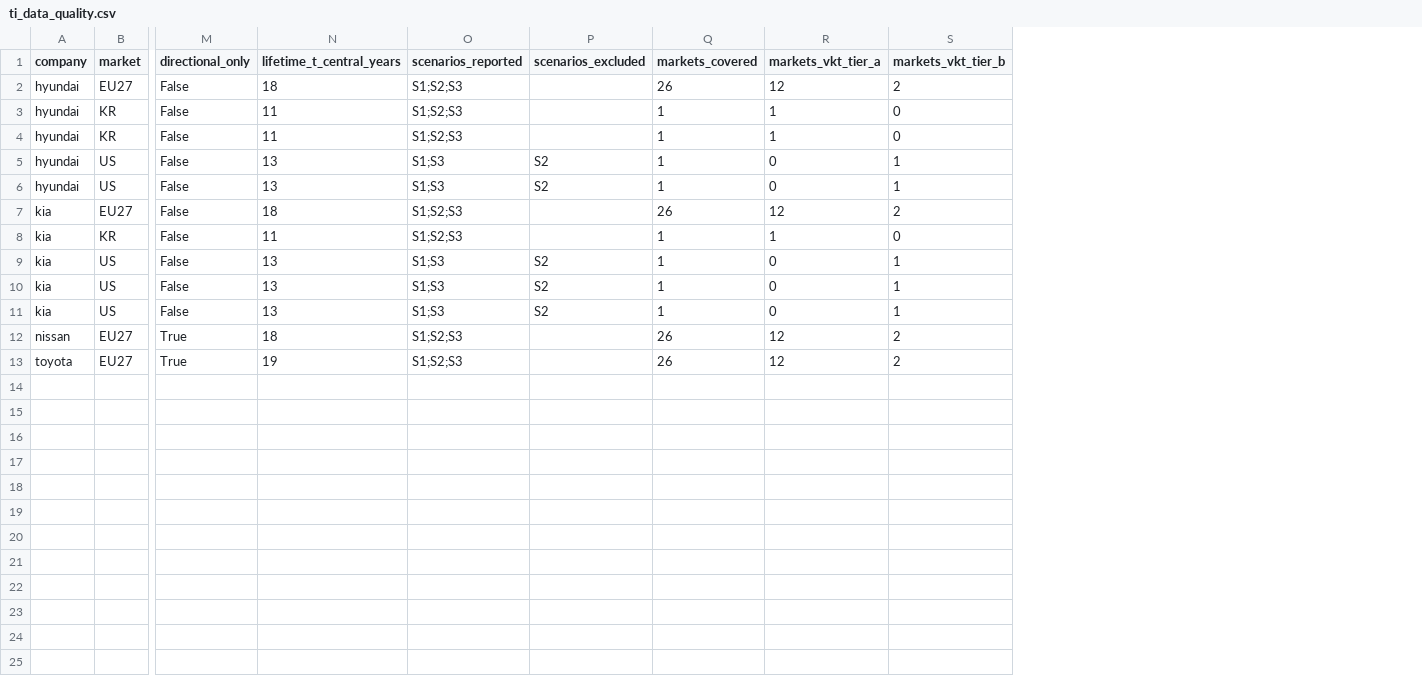
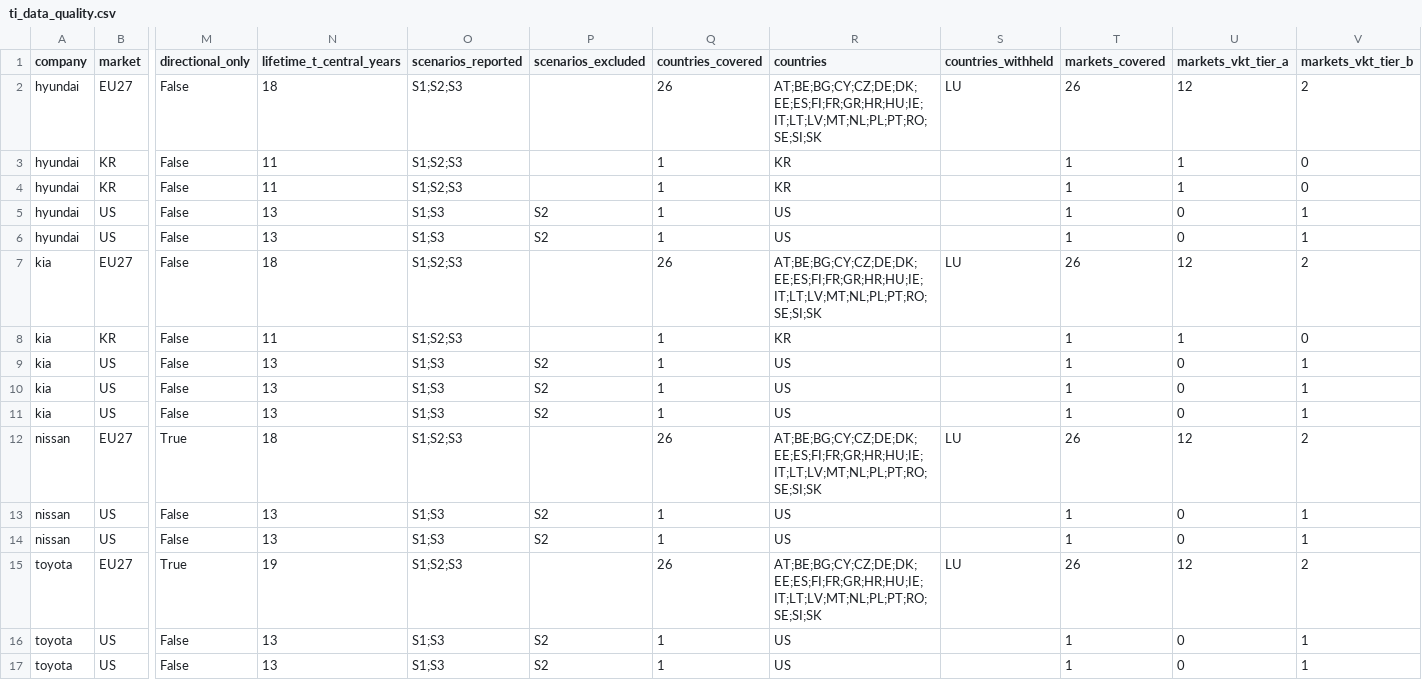
Before and after one commit to PLANiT-Institute/tradeimpact, a CSV file: data/auto/output/ti_data_quality.csv, drawn as a sheet; only a part is shown, gaps mark what is left out; rows hold the shown columns only; the diff names each change by its address in the sheet, - before the commit and + after, or states it on an @@ line.

```diff
--- a/data/auto/output/ti_data_quality.csv
+++ b/data/auto/output/ti_data_quality.csv
+column Q (countries_covered), rows 2-12: 26 | 1 | 1 | 1 | 1 | 26 | 1 | 1 | 1 | 1 | 26; row 15: 26
+column R (countries), rows 2-12: AT;BE;BG;CY;CZ;DE;DK;EE;ES;FI;FR;GR;HR;HU;IE;IT;LT;LV;MT;NL;PL;PT;RO;SE;SI;SK | KR | KR | US | US | AT;BE;BG;CY;CZ;DE;DK;EE;ES;FI;FR;GR;HR;HU;IE;IT;LT;LV;MT;NL;PL;PT;RO;SE;SI;SK | KR | US | US | US | AT;BE;BG;CY;CZ;DE;DK;EE;ES;FI;FR;GR;HR;HU;IE;IT;LT;LV;MT;NL;PL;PT;RO;SE;SI;SK; row 15: AT;BE;BG;CY;CZ;DE;DK;EE;ES;FI;FR;GR;HR;HU;IE;IT;LT;LV;MT;NL;PL;PT;RO;SE;SI;SK
+column S (countries_withheld), rows 2-12: LU |  |  |  |  | LU |  |  |  |  | LU; row 15: LU
+row 13: nissan | US | False | 13 | S1;S3 | S2 | 1 | US |  | 1 | 0 | 1
+row 14: nissan | US | False | 13 | S1;S3 | S2 | 1 | US |  | 1 | 0 | 1
+row 16: toyota | US | False | 13 | S1;S3 | S2 | 1 | US |  | 1 | 0 | 1
+row 17: toyota | US | False | 13 | S1;S3 | S2 | 1 | US |  | 1 | 0 | 1
```
Also changed, not shown: data/auto/output/cohorts_withheld.csv, data/auto/output/ti_annual.csv, 37 other files.
